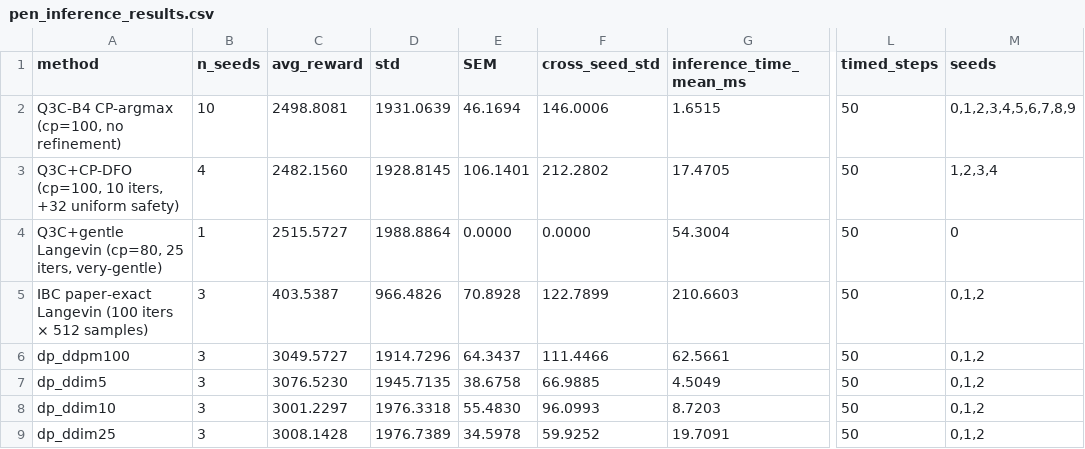
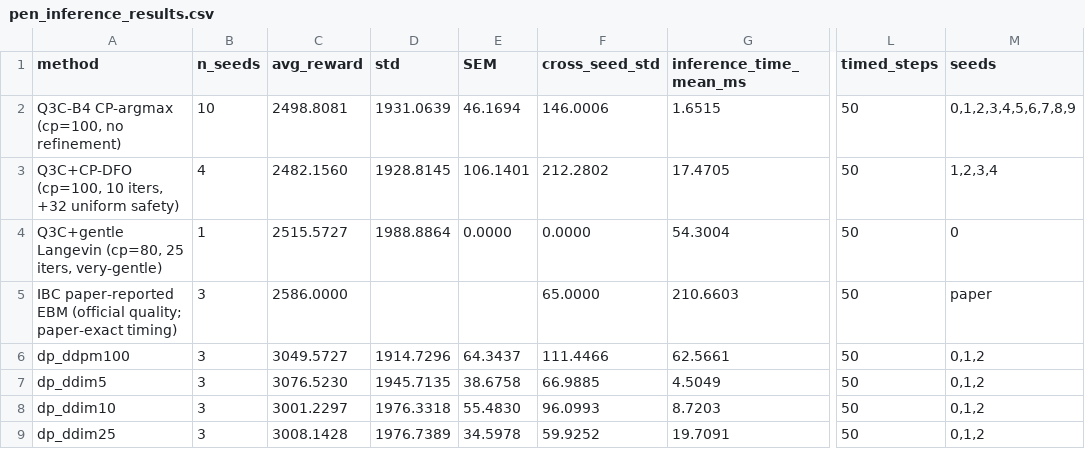
Before and after one commit to HugoAlbertBonet/Q3CIBC, a CSV file: results/hyperparam_search/combinedv2_cpascounter_training/d4rl/pen/pen_inference_results.csv, drawn as a sheet; only a part is shown, gaps mark what is left out; the diff names each change by its address in the sheet, - before the commit and + after, or states it on an @@ line.

```diff
--- a/results/hyperparam_search/combinedv2_cpascounter_training/d4rl/pen/pen_inference_results.csv
+++ b/results/hyperparam_search/combinedv2_cpascounter_training/d4rl/pen/pen_inference_results.csv
-A5 (method): IBC paper-exact Langevin (100 iters × 512 samples)
+A5 (method): IBC paper-reported EBM (official quality; paper-exact timing)
-C5 (avg_reward): 403.5387
+C5 (avg_reward): 2586.0000
-D5 (std): 966.4826
+D5 (std): (empty)
-E5 (SEM): 70.8928
+E5 (SEM): (empty)
-F5 (cross_seed_std): 122.7899
+F5 (cross_seed_std): 65.0000
-M5 (seeds): 0,1,2
+M5 (seeds): paper
```
Also changed, not shown: results/hyperparam_search/combinedv2_cpascounter_training/d4rl/kitchen/kitchen_inference_results.csv, results/hyperparam_search/combinedv2_cpascounter_training/libero_goal/standard_results.csv, 10 other files.
